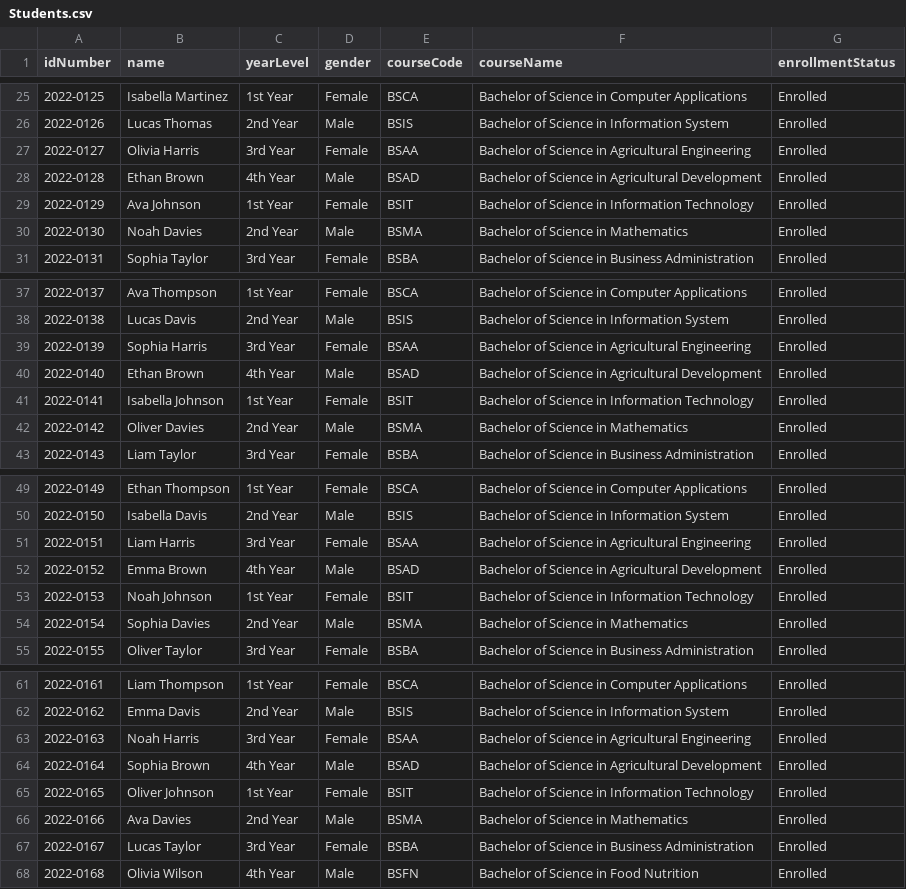
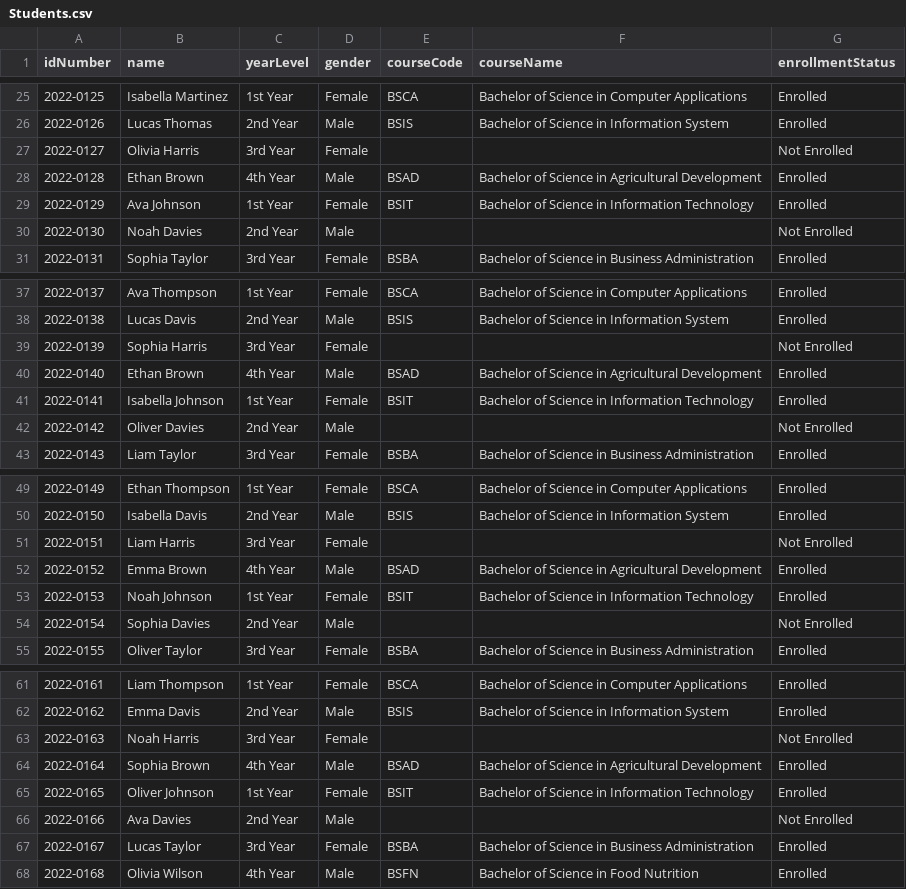
Before and after one commit to noneiann/student-information-system, a CSV file: server/data/Students.csv, drawn as a sheet; only a part is shown, gaps mark what is left out; the diff covers the shown part only.

```diff
--- a/server/data/Students.csv
+++ b/server/data/Students.csv
@@ -26,6 +26,6 @@ idNumber,name,yearLevel,gender,courseCode,courseName,enrollmentStatus
 2022-0126,Lucas Thomas,2nd Year,Male,BSIS,Bachelor of Science in Information System,Enrolled
-2022-0127,Olivia Harris,3rd Year,Female,BSAA,Bachelor of Science in Agricultural Engineering,Enrolled
+2022-0127,Olivia Harris,3rd Year,Female,,,Not Enrolled
 2022-0128,Ethan Brown,4th Year,Male,BSAD,Bachelor of Science in Agricultural Development,Enrolled
 2022-0129,Ava Johnson,1st Year,Female,BSIT,Bachelor of Science in Information Technology,Enrolled
-2022-0130,Noah Davies,2nd Year,Male,BSMA,Bachelor of Science in Mathematics,Enrolled
+2022-0130,Noah Davies,2nd Year,Male,,,Not Enrolled
 2022-0131,Sophia Taylor,3rd Year,Female,BSBA,Bachelor of Science in Business Administration,Enrolled
@@ -38,6 +38,6 @@ idNumber,name,yearLevel,gender,courseCode,courseName,enrollmentStatus
 2022-0138,Lucas Davis,2nd Year,Male,BSIS,Bachelor of Science in Information System,Enrolled
-2022-0139,Sophia Harris,3rd Year,Female,BSAA,Bachelor of Science in Agricultural Engineering,Enrolled
+2022-0139,Sophia Harris,3rd Year,Female,,,Not Enrolled
 2022-0140,Ethan Brown,4th Year,Male,BSAD,Bachelor of Science in Agricultural Development,Enrolled
 2022-0141,Isabella Johnson,1st Year,Female,BSIT,Bachelor of Science in Information Technology,Enrolled
-2022-0142,Oliver Davies,2nd Year,Male,BSMA,Bachelor of Science in Mathematics,Enrolled
+2022-0142,Oliver Davies,2nd Year,Male,,,Not Enrolled
 2022-0143,Liam Taylor,3rd Year,Female,BSBA,Bachelor of Science in Business Administration,Enrolled
@@ -50,6 +50,6 @@ idNumber,name,yearLevel,gender,courseCode,courseName,enrollmentStatus
 2022-0150,Isabella Davis,2nd Year,Male,BSIS,Bachelor of Science in Information System,Enrolled
-2022-0151,Liam Harris,3rd Year,Female,BSAA,Bachelor of Science in Agricultural Engineering,Enrolled
+2022-0151,Liam Harris,3rd Year,Female,,,Not Enrolled
 2022-0152,Emma Brown,4th Year,Male,BSAD,Bachelor of Science in Agricultural Development,Enrolled
 2022-0153,Noah Johnson,1st Year,Female,BSIT,Bachelor of Science in Information Technology,Enrolled
-2022-0154,Sophia Davies,2nd Year,Male,BSMA,Bachelor of Science in Mathematics,Enrolled
+2022-0154,Sophia Davies,2nd Year,Male,,,Not Enrolled
 2022-0155,Oliver Taylor,3rd Year,Female,BSBA,Bachelor of Science in Business Administration,Enrolled
@@ -62,6 +62,6 @@ idNumber,name,yearLevel,gender,courseCode,courseName,enrollmentStatus
 2022-0162,Emma Davis,2nd Year,Male,BSIS,Bachelor of Science in Information System,Enrolled
-2022-0163,Noah Harris,3rd Year,Female,BSAA,Bachelor of Science in Agricultural Engineering,Enrolled
+2022-0163,Noah Harris,3rd Year,Female,,,Not Enrolled
 2022-0164,Sophia Brown,4th Year,Male,BSAD,Bachelor of Science in Agricultural Development,Enrolled
 2022-0165,Oliver Johnson,1st Year,Female,BSIT,Bachelor of Science in Information Technology,Enrolled
-2022-0166,Ava Davies,2nd Year,Male,BSMA,Bachelor of Science in Mathematics,Enrolled
+2022-0166,Ava Davies,2nd Year,Male,,,Not Enrolled
 2022-0167,Lucas Taylor,3rd Year,Female,BSBA,Bachelor of Science in Business Administration,Enrolled
```
Also changed, not shown: 24 edited cells elsewhere in this file, server/data/Courses.csv, 13 other files.
